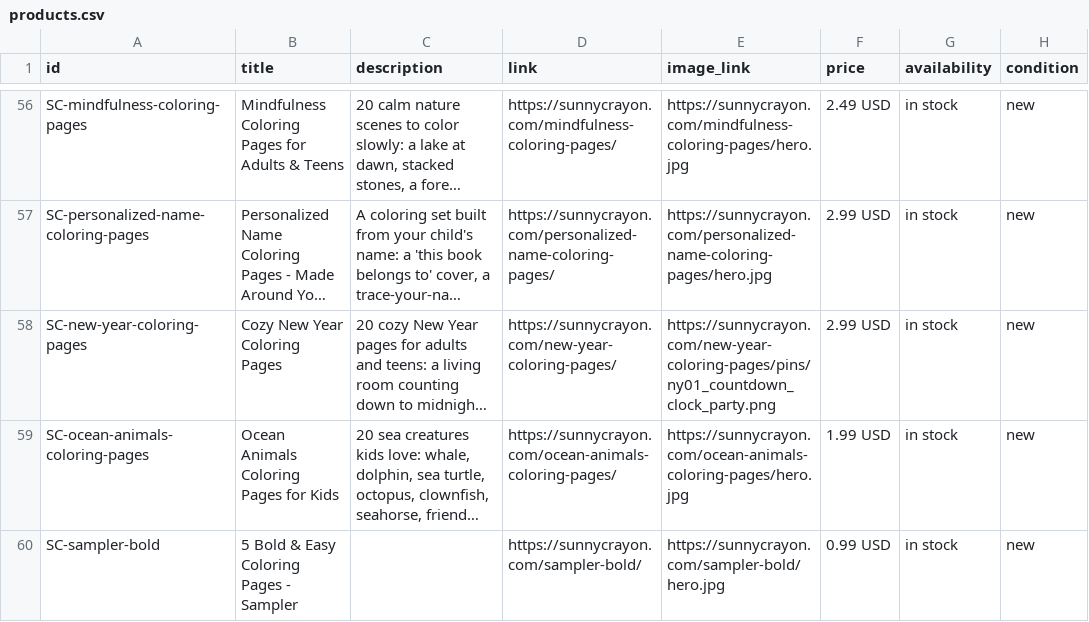
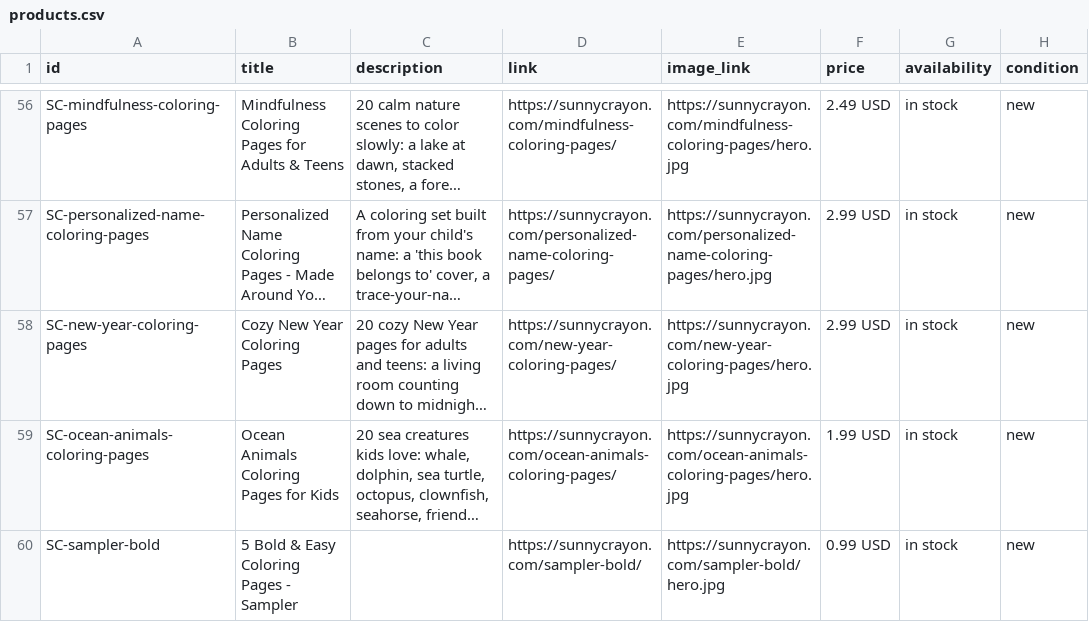
Before and after one commit to tbco-ship-it/sunnycrayon, a CSV file: products.csv, drawn as a sheet; only a part is shown, gaps mark what is left out; long unchanged cells end in …; the diff names each change by its address in the sheet, - before the commit and + after, or states it on an @@ line.

Commit message:
Add bundle new_year_cozy_v1

```diff
--- a/products.csv
+++ b/products.csv
-E58 (image_link): https://sunnycrayon.com/new-year-coloring-pages/pins/ny01_countdown_clock_party.png
+E58 (image_link): https://sunnycrayon.com/new-year-coloring-pages/hero.jpg
```
Also changed, not shown: 2 other files.
